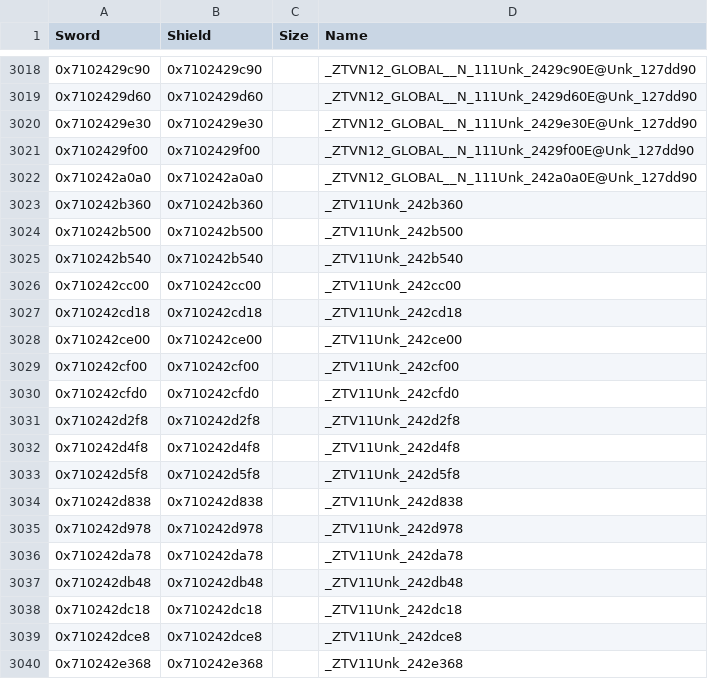
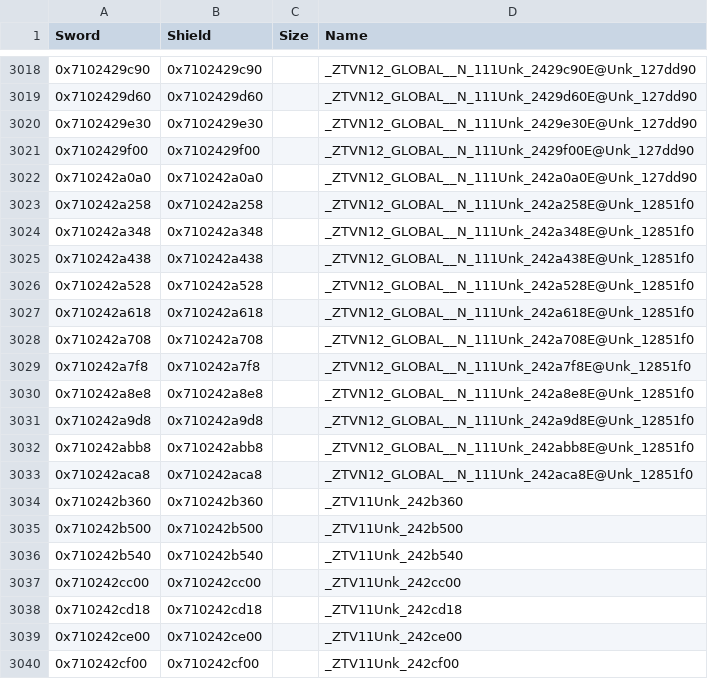
Before and after one commit to gccody/pokemon-sw-sh-decomp, a CSV file: data/data_symbols.csv, drawn as a sheet; only a part is shown, gaps mark what is left out; the shorter side is filled out with more unchanged rows.

```diff
--- a/data/data_symbols.csv
+++ b/data/data_symbols.csv
@@ -3022,2 +3022,13 @@ Sword,Shield,Size,Name
 0x710242a0a0,0x710242a0a0,,_ZTVN12_GLOBAL__N_111Unk_242a0a0E@Unk_127dd90
+0x710242a258,0x710242a258,,_ZTVN12_GLOBAL__N_111Unk_242a258E@Unk_12851f0
+0x710242a348,0x710242a348,,_ZTVN12_GLOBAL__N_111Unk_242a348E@Unk_12851f0
+0x710242a438,0x710242a438,,_ZTVN12_GLOBAL__N_111Unk_242a438E@Unk_12851f0
+0x710242a528,0x710242a528,,_ZTVN12_GLOBAL__N_111Unk_242a528E@Unk_12851f0
+0x710242a618,0x710242a618,,_ZTVN12_GLOBAL__N_111Unk_242a618E@Unk_12851f0
+0x710242a708,0x710242a708,,_ZTVN12_GLOBAL__N_111Unk_242a708E@Unk_12851f0
+0x710242a7f8,0x710242a7f8,,_ZTVN12_GLOBAL__N_111Unk_242a7f8E@Unk_12851f0
+0x710242a8e8,0x710242a8e8,,_ZTVN12_GLOBAL__N_111Unk_242a8e8E@Unk_12851f0
+0x710242a9d8,0x710242a9d8,,_ZTVN12_GLOBAL__N_111Unk_242a9d8E@Unk_12851f0
+0x710242abb8,0x710242abb8,,_ZTVN12_GLOBAL__N_111Unk_242abb8E@Unk_12851f0
+0x710242aca8,0x710242aca8,,_ZTVN12_GLOBAL__N_111Unk_242aca8E@Unk_12851f0
 0x710242b360,0x710242b360,,_ZTV11Unk_242b360
```
Also changed, not shown: 6 other files.
